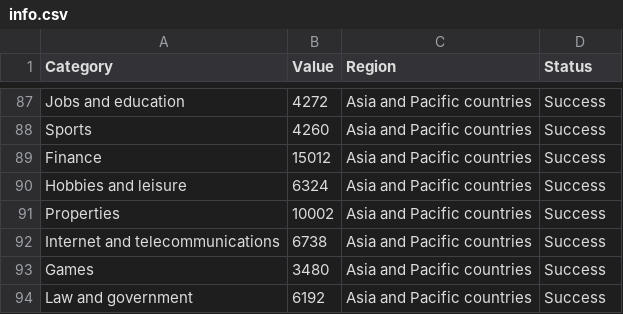
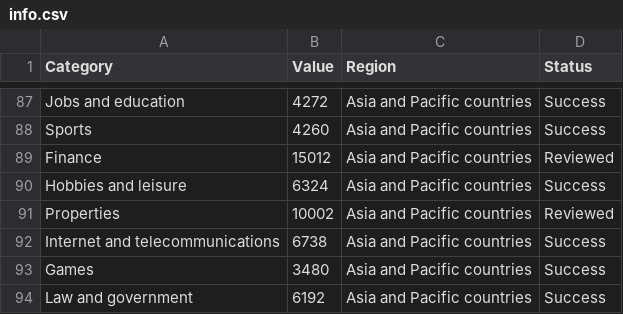
Before and after one commit to jnbdotdev/GoogleAds-DataCollector, a CSV file: data/info.csv, drawn as a sheet; only a part is shown, gaps mark what is left out; the diff covers the shown part only.

```diff
--- a/data/info.csv
+++ b/data/info.csv
@@ -88,5 +88,5 @@ Jobs and education;4272;Asia and Pacific countries;Success
 Sports;4260;Asia and Pacific countries;Success
-Finance;15012;Asia and Pacific countries;Success
+Finance;15012;Asia and Pacific countries;Reviewed
 Hobbies and leisure;6324;Asia and Pacific countries;Success
-Properties;10002;Asia and Pacific countries;Success
+Properties;10002;Asia and Pacific countries;Reviewed
 Internet and telecommunications;6738;Asia and Pacific countries;Success
```
Also changed, not shown: 10 edited cells elsewhere in this file, 34 other files.
